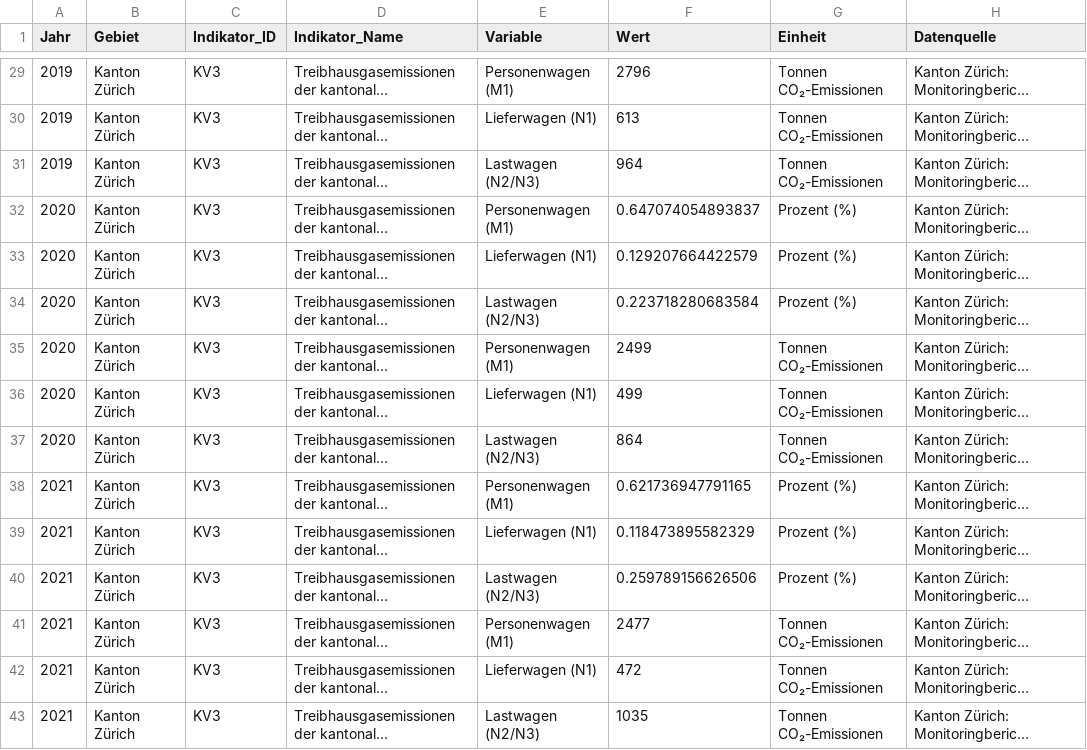
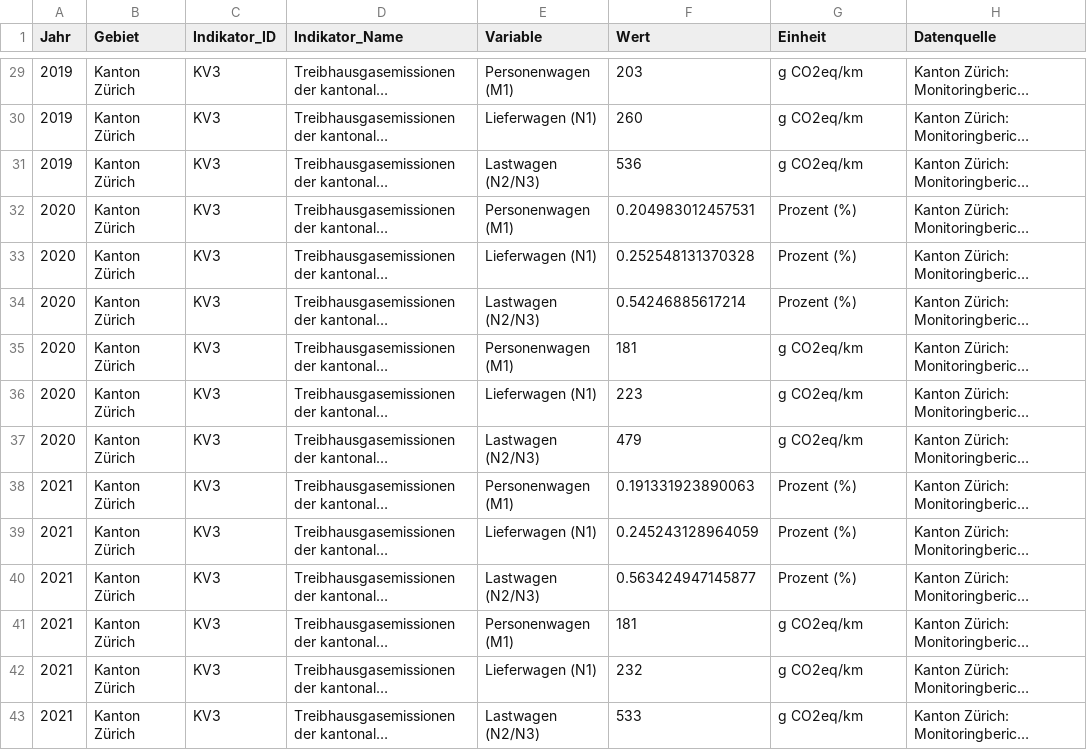
Before and after one commit to statistikZH/decarb_monitoring, a CSV file: output/KV3_data.csv, drawn as a sheet; only a part is shown, gaps mark what is left out; long unchanged cells end in …; the diff covers the shown part only; the diff names each change by its address in the sheet, - before the commit and + after, or states it on an @@ line.

```diff
--- a/output/KV3_data.csv
+++ b/output/KV3_data.csv
-F29 (Wert): 2796
+F29 (Wert): 203
-G29:G31 (Einheit): Tonnen CO₂-Emissionen
+G29:G31 (Einheit): g CO2eq/km
-F30 (Wert): 613
+F30 (Wert): 260
-F31 (Wert): 964
+F31 (Wert): 536
-F32 (Wert): 0.647074054893837
+F32 (Wert): 0.204983012457531
-F33 (Wert): 0.129207664422579
+F33 (Wert): 0.252548131370328
-F34 (Wert): 0.223718280683584
+F34 (Wert): 0.54246885617214
-F35 (Wert): 2499
+F35 (Wert): 181
-G35:G37 (Einheit): Tonnen CO₂-Emissionen
+G35:G37 (Einheit): g CO2eq/km
-F36 (Wert): 499
+F36 (Wert): 223
-F37 (Wert): 864
+F37 (Wert): 479
-F38 (Wert): 0.621736947791165
+F38 (Wert): 0.191331923890063
-F39 (Wert): 0.118473895582329
+F39 (Wert): 0.245243128964059
-F40 (Wert): 0.259789156626506
+F40 (Wert): 0.563424947145877
-F41 (Wert): 2477
+F41 (Wert): 181
-G41:G43 (Einheit): Tonnen CO₂-Emissionen
+G41:G43 (Einheit): g CO2eq/km
-F42 (Wert): 472
+F42 (Wert): 232
-F43 (Wert): 1035
+F43 (Wert): 533
```
Also changed, not shown: 39 edited cells elsewhere in this file, 1 other file.
